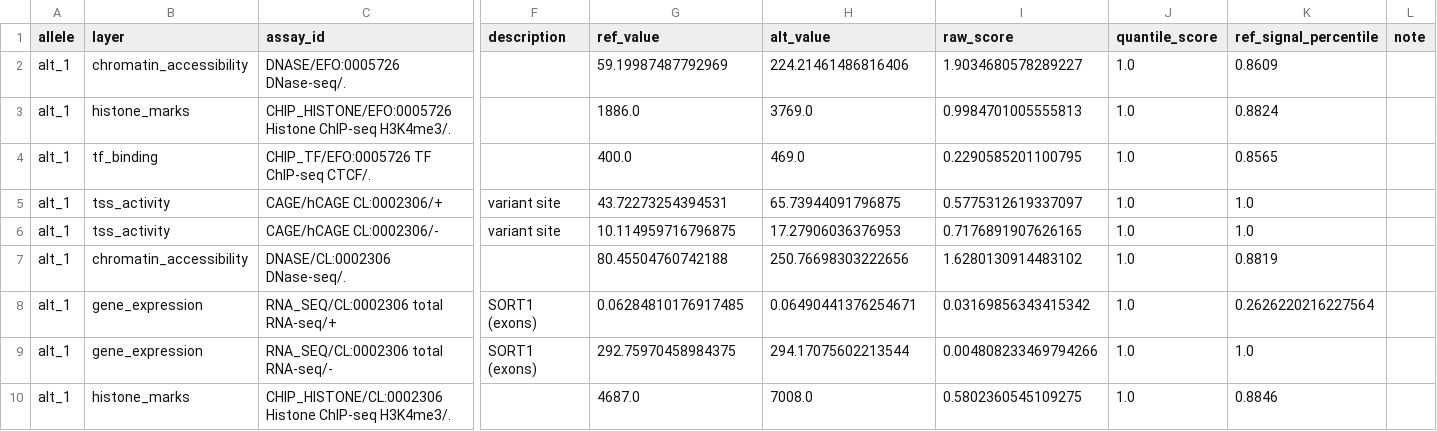
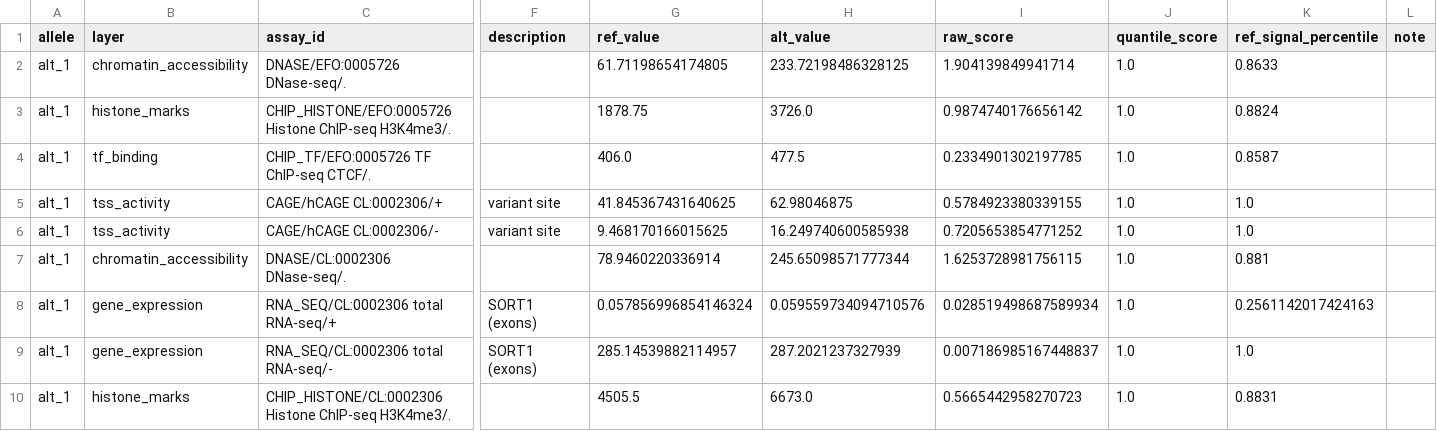
Before and after one commit to pinellolab/chorus, a TSV file: examples/applications/discovery/SORT1_cell_type_screen/example_output.tsv, drawn as a sheet; only a part is shown, gaps mark what is left out; the diff covers the shown part only; the diff names each change by its address in the sheet, - before the commit and + after, or states it on an @@ line.

```diff
--- a/examples/applications/discovery/SORT1_cell_type_screen/example_output.tsv
+++ b/examples/applications/discovery/SORT1_cell_type_screen/example_output.tsv
-G2 (ref_value): 59.19987487792969
+G2 (ref_value): 61.71198654174805
-H2 (alt_value): 224.21461486816406
+H2 (alt_value): 233.72198486328125
-I2 (raw_score): 1.9034680578289227
+I2 (raw_score): 1.904139849941714
-K2 (ref_signal_percentile): 0.8609
+K2 (ref_signal_percentile): 0.8633
-G3 (ref_value): 1886.0
+G3 (ref_value): 1878.75
-H3 (alt_value): 3769.0
+H3 (alt_value): 3726.0
-I3 (raw_score): 0.9984701005555813
+I3 (raw_score): 0.9874740176656142
-G4 (ref_value): 400.0
+G4 (ref_value): 406.0
-H4 (alt_value): 469.0
+H4 (alt_value): 477.5
-I4 (raw_score): 0.2290585201100795
+I4 (raw_score): 0.2334901302197785
-K4 (ref_signal_percentile): 0.8565
+K4 (ref_signal_percentile): 0.8587
-G5 (ref_value): 43.72273254394531
+G5 (ref_value): 41.845367431640625
-H5 (alt_value): 65.73944091796875
+H5 (alt_value): 62.98046875
-I5 (raw_score): 0.5775312619337097
+I5 (raw_score): 0.5784923380339155
-G6 (ref_value): 10.114959716796875
+G6 (ref_value): 9.468170166015625
-H6 (alt_value): 17.27906036376953
+H6 (alt_value): 16.249740600585938
-I6 (raw_score): 0.7176891907626165
+I6 (raw_score): 0.7205653854771252
-G7 (ref_value): 80.45504760742188
+G7 (ref_value): 78.9460220336914
-H7 (alt_value): 250.76698303222656
+H7 (alt_value): 245.65098571777344
-I7 (raw_score): 1.6280130914483102
+I7 (raw_score): 1.6253728981756115
-K7 (ref_signal_percentile): 0.8819
+K7 (ref_signal_percentile): 0.881
-G8 (ref_value): 0.06284810176917485
+G8 (ref_value): 0.057856996854146324
-H8 (alt_value): 0.06490441376254671
+H8 (alt_value): 0.059559734094710576
-I8 (raw_score): 0.03169856343415342
+I8 (raw_score): 0.028519498687589934
-K8 (ref_signal_percentile): 0.2626220216227564
+K8 (ref_signal_percentile): 0.2561142017424163
-G9 (ref_value): 292.75970458984375
+G9 (ref_value): 285.14539882114957
-H9 (alt_value): 294.17075602213544
+H9 (alt_value): 287.2021237327939
-I9 (raw_score): 0.004808233469794266
+I9 (raw_score): 0.007186985167448837
-G10 (ref_value): 4687.0
+G10 (ref_value): 4505.5
-H10 (alt_value): 7008.0
+H10 (alt_value): 6673.0
-I10 (raw_score): 0.5802360545109275
+I10 (raw_score): 0.5665442958270723
-K10 (ref_signal_percentile): 0.8846
+K10 (ref_signal_percentile): 0.8831
```
Also changed, not shown: 37 edited cells elsewhere in this file, 14 other files.
